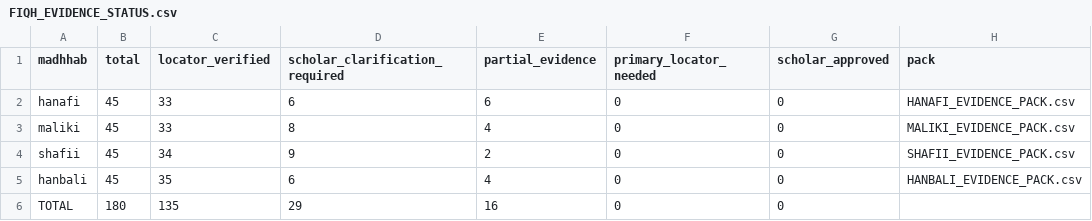
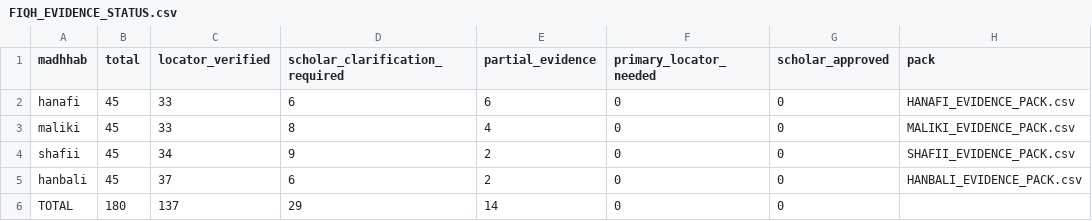
Before and after one commit to rayan2099/niswah999, a CSV file: production-readiness-results/knowledge-base/FIQH_EVIDENCE_STATUS.csv, drawn as a sheet.

Commit message:
kb: refresh evidence counts after Hanbali hardening

```diff
--- a/production-readiness-results/knowledge-base/FIQH_EVIDENCE_STATUS.csv
+++ b/production-readiness-results/knowledge-base/FIQH_EVIDENCE_STATUS.csv
@@ -4,3 +4,3 @@ maliki,45,33,8,4,0,0,MALIKI_EVIDENCE_PACK.csv
 shafii,45,34,9,2,0,0,SHAFII_EVIDENCE_PACK.csv
-hanbali,45,35,6,4,0,0,HANBALI_EVIDENCE_PACK.csv
-TOTAL,180,135,29,16,0,0,
+hanbali,45,37,6,2,0,0,HANBALI_EVIDENCE_PACK.csv
+TOTAL,180,137,29,14,0,0,
```
